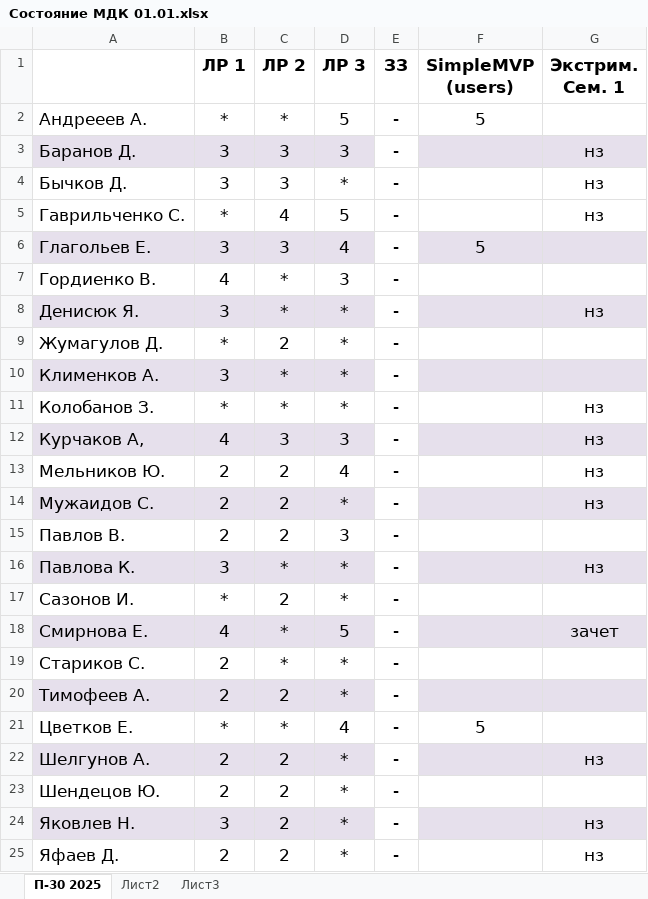
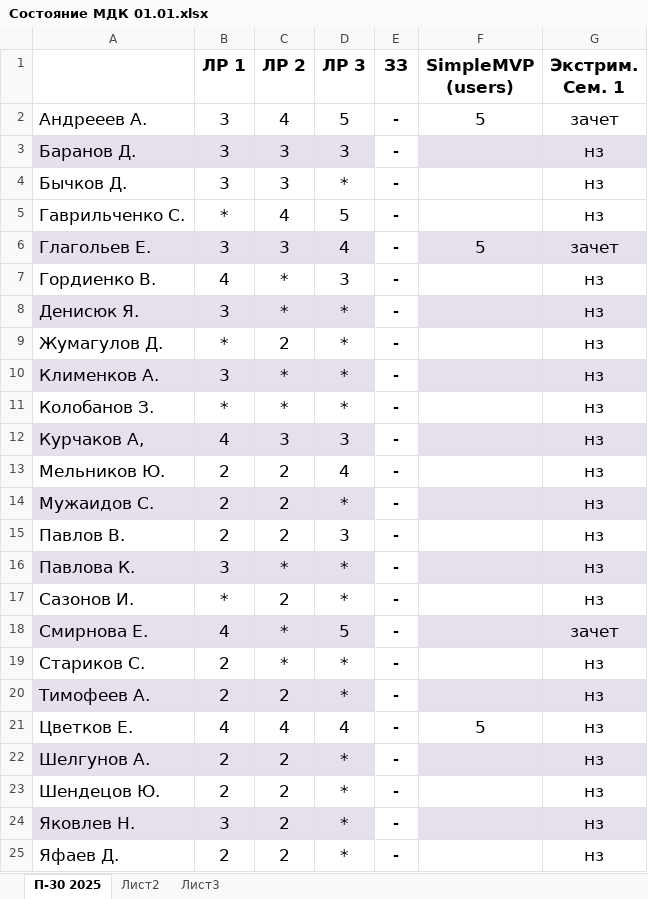
Before and after one commit to testAlexB/testRepo, an Excel workbook: Состояние МДК 01.01.xlsx, sheet П-30 2025, drawn as a sheet; values as stored, in another font and other column widths than the file's, no borders; the diff names each change by its address in the sheet, - before the commit and + after, or states it on an @@ line.

Commit message:
проверка ЛР + Экстрим ПР

```diff
--- a/Состояние МДК 01.01.xlsx (sheet П-30 2025)
+++ b/Состояние МДК 01.01.xlsx (sheet П-30 2025)
-B2 (ЛР 1): *
+B2 (ЛР 1): 3
-C2 (ЛР 2): *
+C2 (ЛР 2): 4
-G2 (Экстрим. Сем. 1): (empty)
+G2 (Экстрим. Сем. 1): зачет
-G6 (Экстрим. Сем. 1): (empty)
+G6 (Экстрим. Сем. 1): зачет
-G7 (Экстрим. Сем. 1): (empty)
+G7 (Экстрим. Сем. 1): нз
-G9:G10 (Экстрим. Сем. 1): (empty)
+G9:G10 (Экстрим. Сем. 1): нз
-G15 (Экстрим. Сем. 1): (empty)
+G15 (Экстрим. Сем. 1): нз
-G17 (Экстрим. Сем. 1): (empty)
+G17 (Экстрим. Сем. 1): нз
-G19:G21 (Экстрим. Сем. 1): (empty)
+G19:G21 (Экстрим. Сем. 1): нз
-B21 (ЛР 1): *
+B21 (ЛР 1): 4
-C21 (ЛР 2): *
+C21 (ЛР 2): 4
-G23 (Экстрим. Сем. 1): (empty)
+G23 (Экстрим. Сем. 1): нз
```
